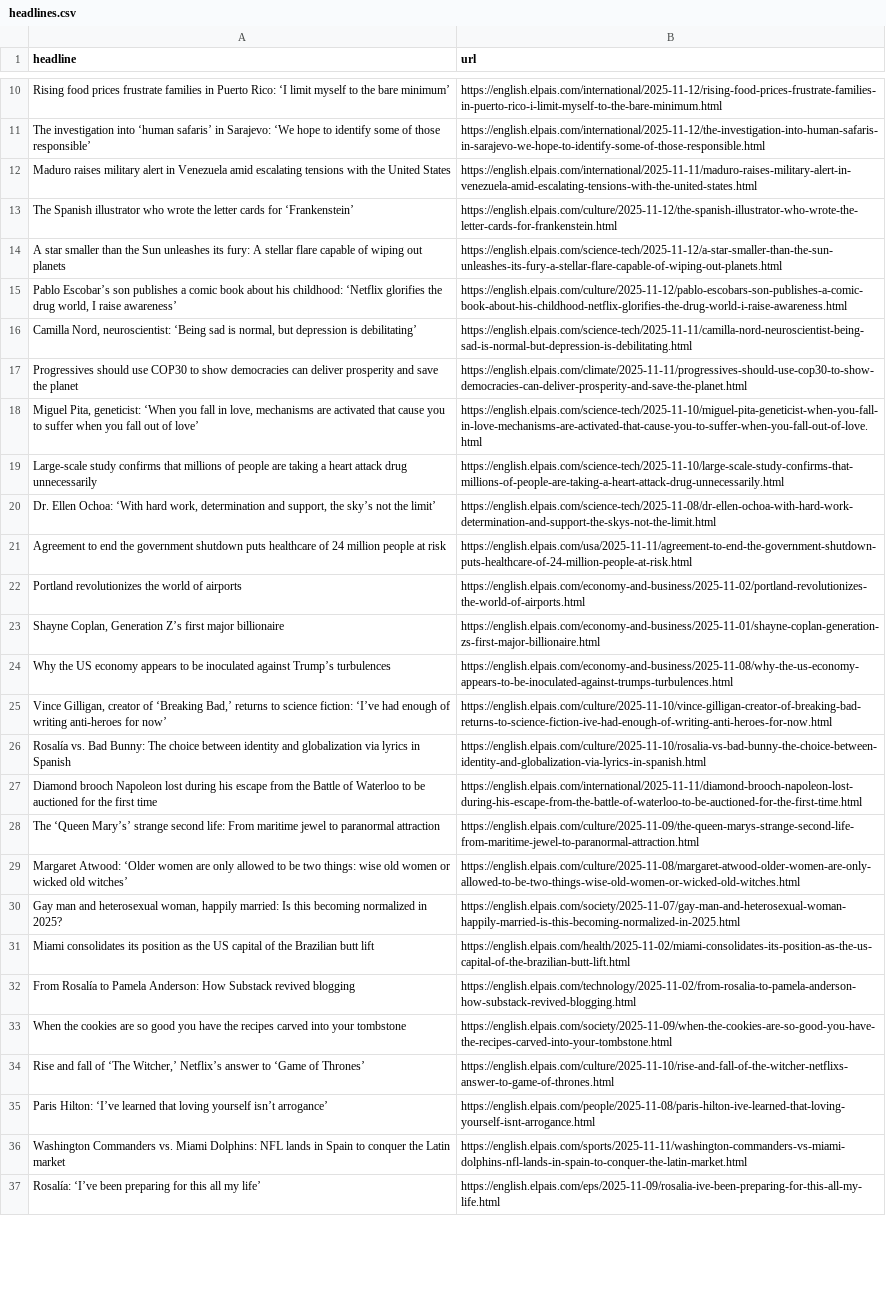
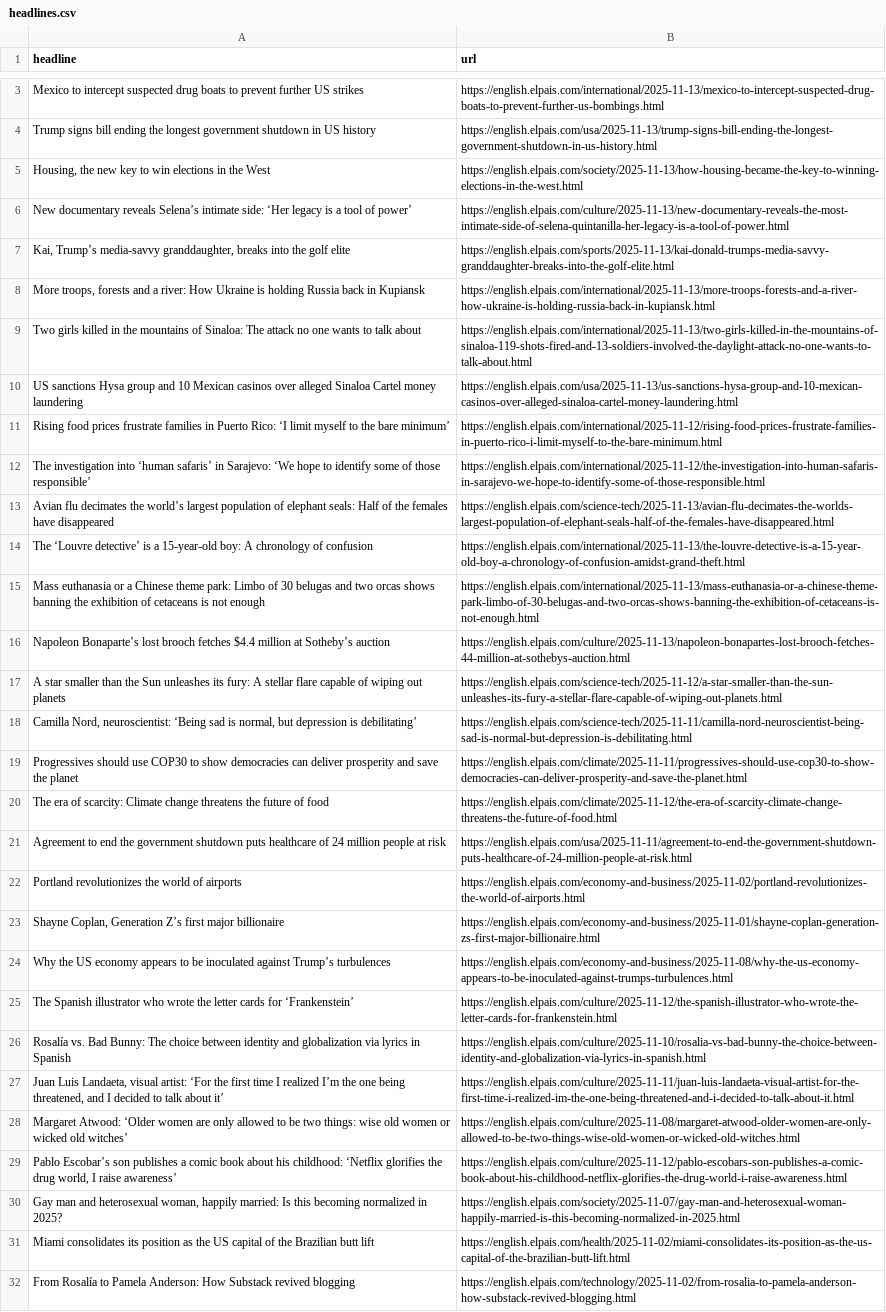
Before and after one commit to shivangibishnoi/github-autoscraper, a CSV file: headlines.csv, drawn as a sheet; only a part is shown, gaps mark what is left out; the shorter side is filled out with more unchanged rows; removed rows and columns are numbered as before the commit, all else as after; the diff covers the shown part only; the diff names each change by its address in the sheet, - before the commit and + after, or states it on an @@ line.

```diff
--- a/headlines.csv
+++ b/headlines.csv
+row 3: Mexico to intercept suspected drug boats to prevent further US strikes | https://english.elpais.com/international/2025-11-13/mexico-to-intercept-suspected-drug-boats-to-prevent-further-us-bombings.html
+row 4: Trump signs bill ending the longest government shutdown in US history | https://english.elpais.com/usa/2025-11-13/trump-signs-bill-ending-the-longest-government-shutdown-in-us-history.html
+row 5: Housing, the new key to win elections in the West | https://english.elpais.com/society/2025-11-13/how-housing-became-the-key-to-winning-elections-in-the-west.html
+row 6: New documentary reveals Selena’s intimate side: ‘Her legacy is a tool of power’ | https://english.elpais.com/culture/2025-11-13/new-documentary-reveals-the-most-intimate-side-of-selena-quintanilla-her-legacy-is-a-tool-of-power.html
+row 7: Kai, Trump’s media-savvy granddaughter, breaks into the golf elite | https://english.elpais.com/sports/2025-11-13/kai-donald-trumps-media-savvy-granddaughter-breaks-into-the-golf-elite.html
+row 8: More troops, forests and a river: How Ukraine is holding Russia back in Kupiansk | https://english.elpais.com/international/2025-11-13/more-troops-forests-and-a-river-how-ukraine-is-holding-russia-back-in-kupiansk.html
+row 9: Two girls killed in the mountains of Sinaloa: The attack no one wants to talk about | https://english.elpais.com/international/2025-11-13/two-girls-killed-in-the-mountains-of-sinaloa-119-shots-fired-and-13-soldiers-involved-the-daylight-attack-no-one-wants-to-talk-about.html
+row 10: US sanctions Hysa group and 10 Mexican casinos over alleged Sinaloa Cartel money laundering | https://english.elpais.com/usa/2025-11-13/us-sanctions-hysa-group-and-10-mexican-casinos-over-alleged-sinaloa-cartel-money-laundering.html
-row 12: Maduro raises military alert in Venezuela amid escalating tensions with the United States | https://english.elpais.com/international/2025-11-11/maduro-raises-military-alert-in-venezuela-amid-escalating-tensions-with-the-united-states.html
+row 13: Avian flu decimates the world’s largest population of elephant seals: Half of the females have disappeared | https://english.elpais.com/science-tech/2025-11-13/avian-flu-decimates-the-worlds-largest-population-of-elephant-seals-half-of-the-females-have-disappeared.html
+row 14: The ‘Louvre detective’ is a 15-year-old boy: A chronology of confusion | https://english.elpais.com/international/2025-11-13/the-louvre-detective-is-a-15-year-old-boy-a-chronology-of-confusion-amidst-grand-theft.html
+row 15: Mass euthanasia or a Chinese theme park: Limbo of 30 belugas and two orcas shows banning the exhibition of cetaceans is not enough | https://english.elpais.com/international/2025-11-13/mass-euthanasia-or-a-chinese-theme-park-limbo-of-30-belugas-and-two-orcas-shows-banning-the-exhibition-of-cetaceans-is-not-enough.html
+row 16: Napoleon Bonaparte’s lost brooch fetches $4.4 million at Sotheby’s auction | https://english.elpais.com/culture/2025-11-13/napoleon-bonapartes-lost-brooch-fetches-44-million-at-sothebys-auction.html
@@ row 18 moved to row 55: Miguel Pita, geneticist: ‘When you fall … @@
@@ row 19 moved to row 38: Large-scale study confirms that millions… @@
-row 20: Dr. Ellen Ochoa: ‘With hard work, determination and support, the sky’s not the limit’ | https://english.elpais.com/science-tech/2025-11-08/dr-ellen-ochoa-with-hard-work-determination-and-support-the-skys-not-the-limit.html
@@ row 6 moved to row 20: The era of scarcity: Climate change thre… @@
-row 25: Vince Gilligan, creator of ‘Breaking Bad,’ returns to science fiction: ‘I’ve had enough of writing anti-heroes for now’ | https://english.elpais.com/culture/2025-11-10/vince-gilligan-creator-of-breaking-bad-returns-to-science-fiction-ive-had-enough-of-writing-anti-heroes-for-now.html
@@ row 13 moved to row 25: The Spanish illustrator who wrote the le… @@
-row 27: Diamond brooch Napoleon lost during his escape from the Battle of Waterloo to be auctioned for the first time | https://english.elpais.com/international/2025-11-11/diamond-brooch-napoleon-lost-during-his-escape-from-the-battle-of-waterloo-to-be-auctioned-for-the-first-time.html
-row 28: The ‘Queen Mary’s’ strange second life: From maritime jewel to paranormal attraction | https://english.elpais.com/culture/2025-11-09/the-queen-marys-strange-second-life-from-maritime-jewel-to-paranormal-attraction.html
+row 27: Juan Luis Landaeta, visual artist: ‘For the first time I realized I’m the one being threatened, and I decided to talk about it’ | https://english.elpais.com/culture/2025-11-11/juan-luis-landaeta-visual-artist-for-the-first-time-i-realized-im-the-one-being-threatened-and-i-decided-to-talk-about-it.html
@@ row 15 moved to row 29: Pablo Escobar’s son publishes a comic bo… @@
```
Also changed, not shown: 1 added row, 9 removed rows and 1 moved row elsewhere in this file.
